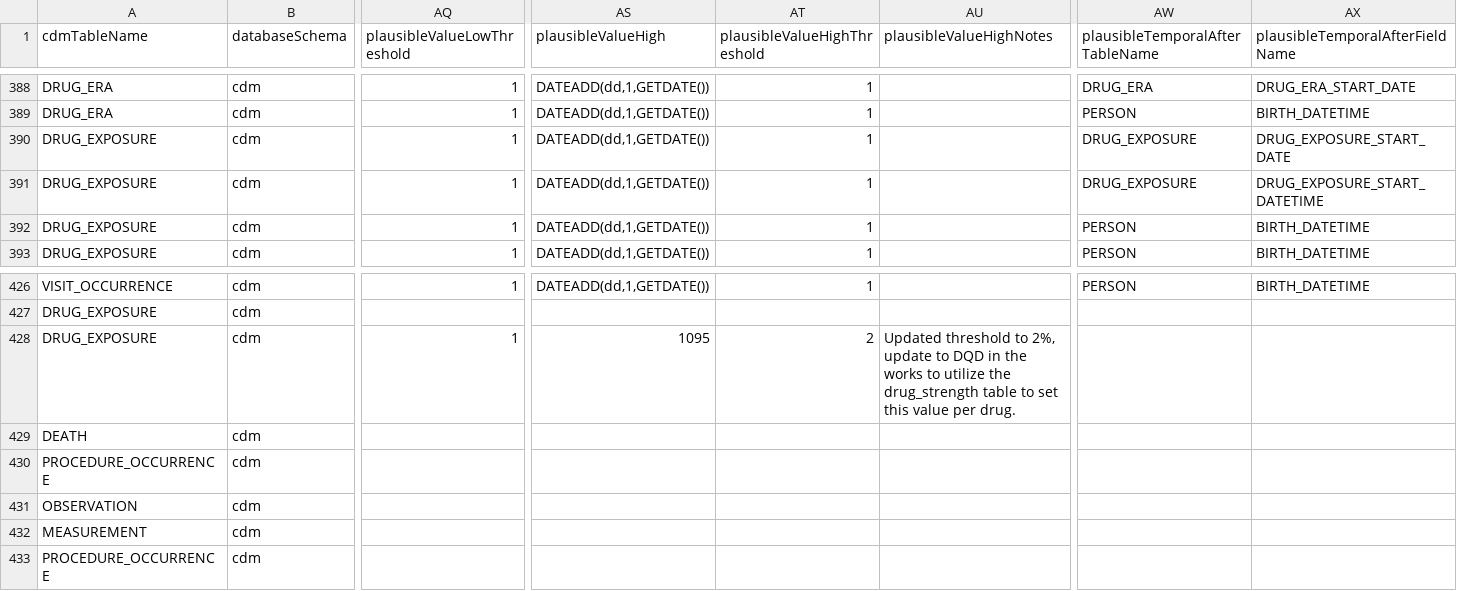
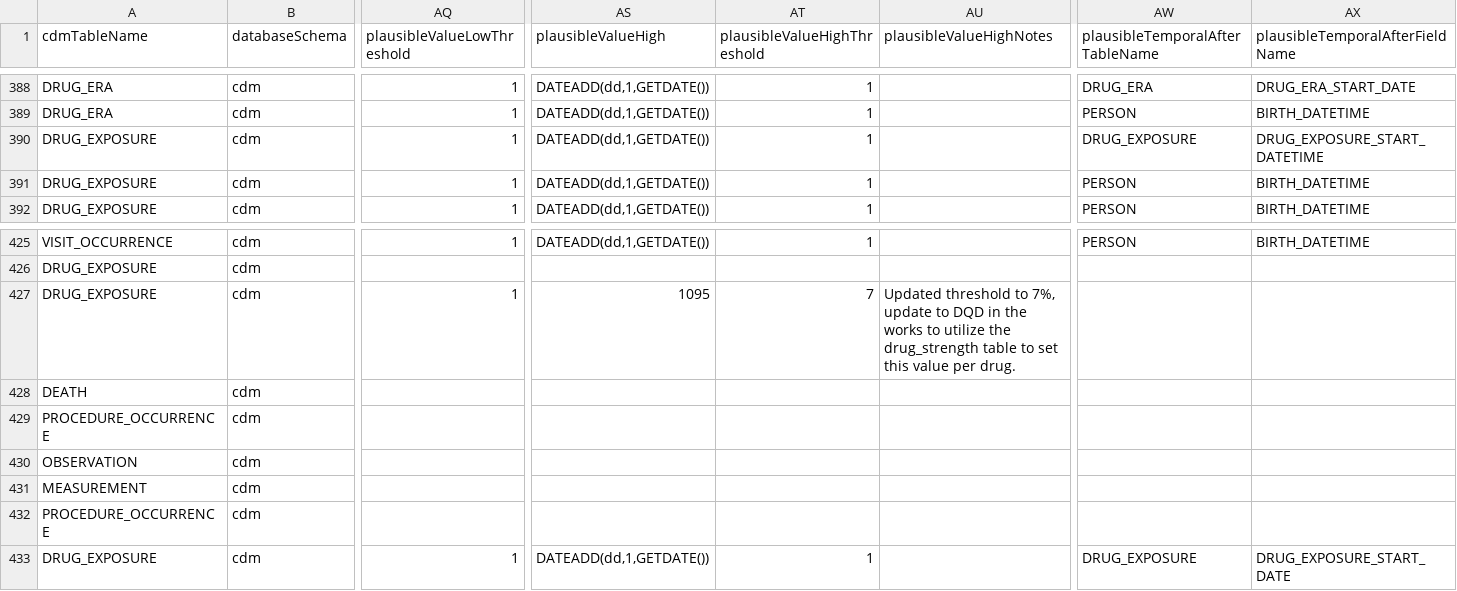
Before and after one commit to OHDSI/ETL-LambdaBuilder, a CSV file: dqd_thresholds/Flatiron_MM/OMOP_CDMv5.4_Field_Level.csv, drawn as a sheet; only a part is shown, gaps mark what is left out; removed rows and columns are numbered as before the commit, all else as after; rows hold the shown columns only; the diff names each change by its address in the sheet, - before the commit and + after, or states it on an @@ line.

```diff
--- a/dqd_thresholds/Flatiron_MM/OMOP_CDMv5.4_Field_Level.csv
+++ b/dqd_thresholds/Flatiron_MM/OMOP_CDMv5.4_Field_Level.csv
-row 390: DRUG_EXPOSURE | cdm | 1 | DATEADD(dd,1,GETDATE()) | 1 |  | DRUG_EXPOSURE | DRUG_EXPOSURE_START_DATE
-AT427 (plausibleValueHighThreshold): 2
+AT427 (plausibleValueHighThreshold): 7
-AU427 (plausibleValueHighNotes): …threshold to 2%, update to…
+AU427 (plausibleValueHighNotes): …threshold to 7%, update to…
+row 433: DRUG_EXPOSURE | cdm | 1 | DATEADD(dd,1,GETDATE()) | 1 |  | DRUG_EXPOSURE | DRUG_EXPOSURE_START_DATE
```
Also changed, not shown: dqd_thresholds/CPRD/OMOP_CDMv5.4_Field_Level.csv, dqd_thresholds/HealthVerity_CC/OMOP_CDMv5.4_Field_Level.csv, 6 other files.
